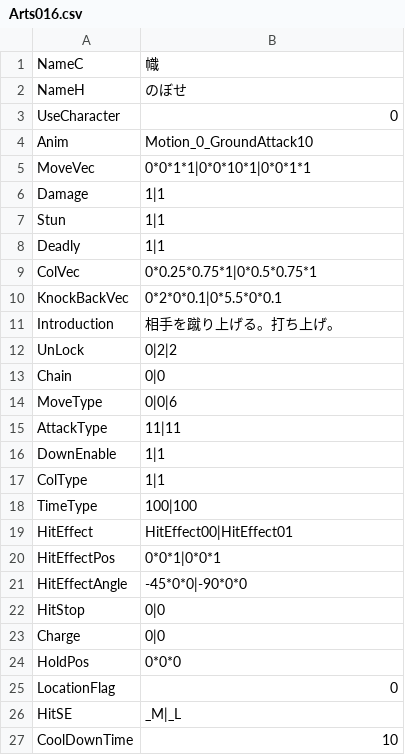
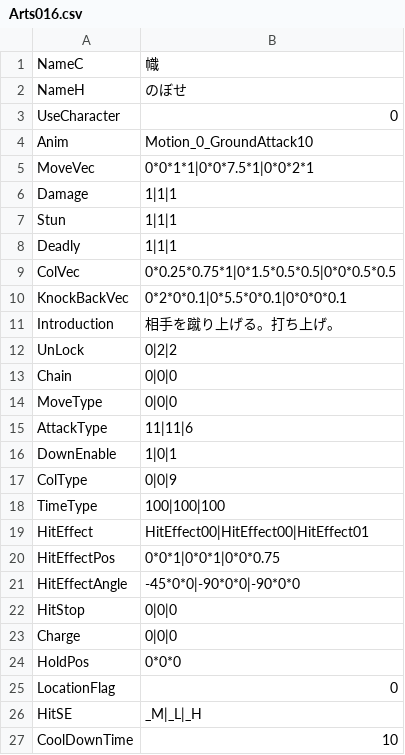
Before and after one commit to vinvinvidal/Project00, a CSV file: Project/Assets/Resources/csv/Arts/Arts016.csv, drawn as a sheet.

```diff
--- a/Project/Assets/Resources/csv/Arts/Arts016.csv
+++ b/Project/Assets/Resources/csv/Arts/Arts016.csv
@@ -4,24 +4,24 @@ UseCharacter,0
 Anim,Motion_0_GroundAttack10
-MoveVec,0*0*1*1|0*0*10*1|0*0*1*1
-Damage,1|1
-Stun,1|1
-Deadly,1|1
-ColVec,0*0.25*0.75*1|0*0.5*0.75*1
-KnockBackVec,0*2*0*0.1|0*5.5*0*0.1
+MoveVec,0*0*1*1|0*0*7.5*1|0*0*2*1
+Damage,1|1|1
+Stun,1|1|1
+Deadly,1|1|1
+ColVec,0*0.25*0.75*1|0*1.5*0.5*0.5|0*0*0.5*0.5
+KnockBackVec,0*2*0*0.1|0*5.5*0*0.1|0*0*0*0.1
 Introduction,相手を蹴り上げる。打ち上げ。
 UnLock,0|2|2
-Chain,0|0
-MoveType,0|0|6
-AttackType,11|11
-DownEnable,1|1
-ColType,1|1
-TimeType,100|100
-HitEffect,HitEffect00|HitEffect01
-HitEffectPos,0*0*1|0*0*1
-HitEffectAngle,-45*0*0|-90*0*0
-HitStop,0|0
-Charge,0|0
+Chain,0|0|0
+MoveType,0|0|0
+AttackType,11|11|6
+DownEnable,1|0|1
+ColType,0|0|9
+TimeType,100|100|100
+HitEffect,HitEffect00|HitEffect00|HitEffect01
+HitEffectPos,0*0*1|0*0*1|0*0*0.75
+HitEffectAngle,-45*0*0|-90*0*0|-90*0*0
+HitStop,0|0|0
+Charge,0|0|0
 HoldPos,0*0*0
 LocationFlag,0
-HitSE,_M|_L
+HitSE,_M|_L|_H
 CoolDownTime,10
```
Also changed, not shown: 3 other files.
